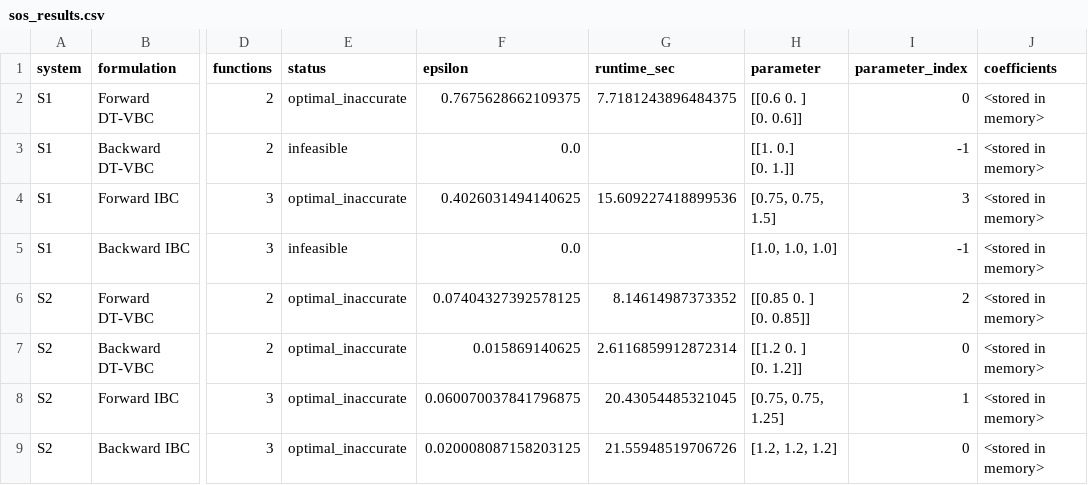
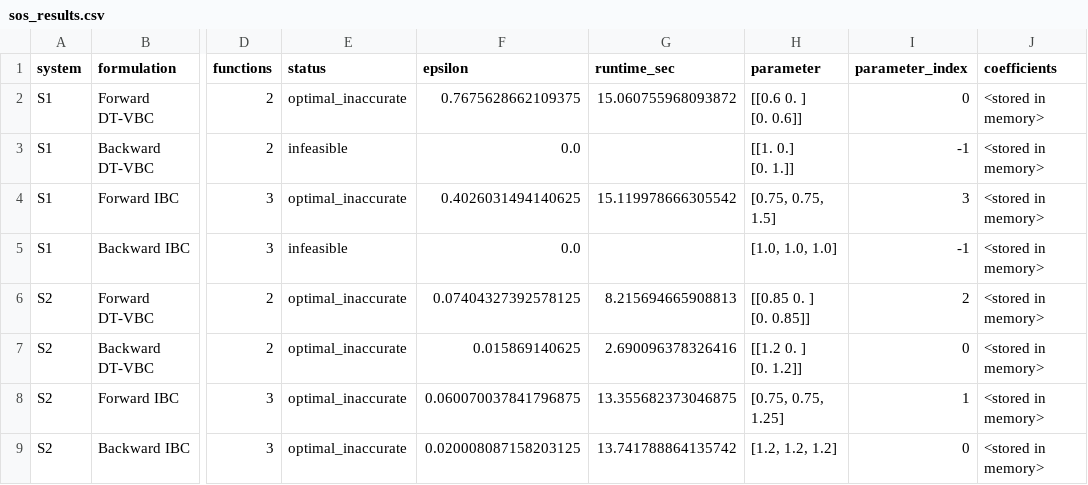
Before and after one commit to rezairaji60/dt-vbc-ibc, a CSV file: results/sos_results.csv, drawn as a sheet; only a part is shown, gaps mark what is left out; the diff names each change by its address in the sheet, - before the commit and + after, or states it on an @@ line.

Commit message:
Results

```diff
--- a/results/sos_results.csv
+++ b/results/sos_results.csv
-G2 (runtime_sec): 7.7181243896484375
+G2 (runtime_sec): 15.060755968093872
-G4 (runtime_sec): 15.609227418899536
+G4 (runtime_sec): 15.119978666305542
-G6 (runtime_sec): 8.14614987373352
+G6 (runtime_sec): 8.215694665908813
-G7 (runtime_sec): 2.6116859912872314
+G7 (runtime_sec): 2.690096378326416
-G8 (runtime_sec): 20.43054485321045
+G8 (runtime_sec): 13.355682373046875
-G9 (runtime_sec): 21.55948519706726
+G9 (runtime_sec): 13.741788864135742
```
Also changed, not shown: 4 other files.
